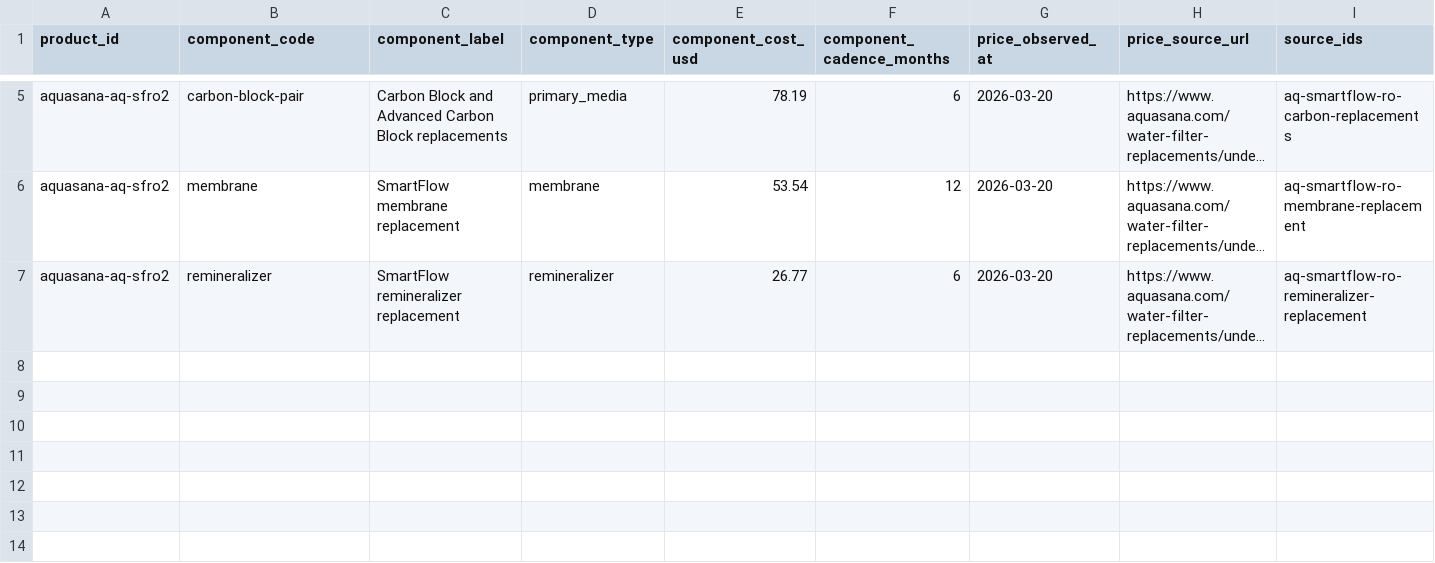
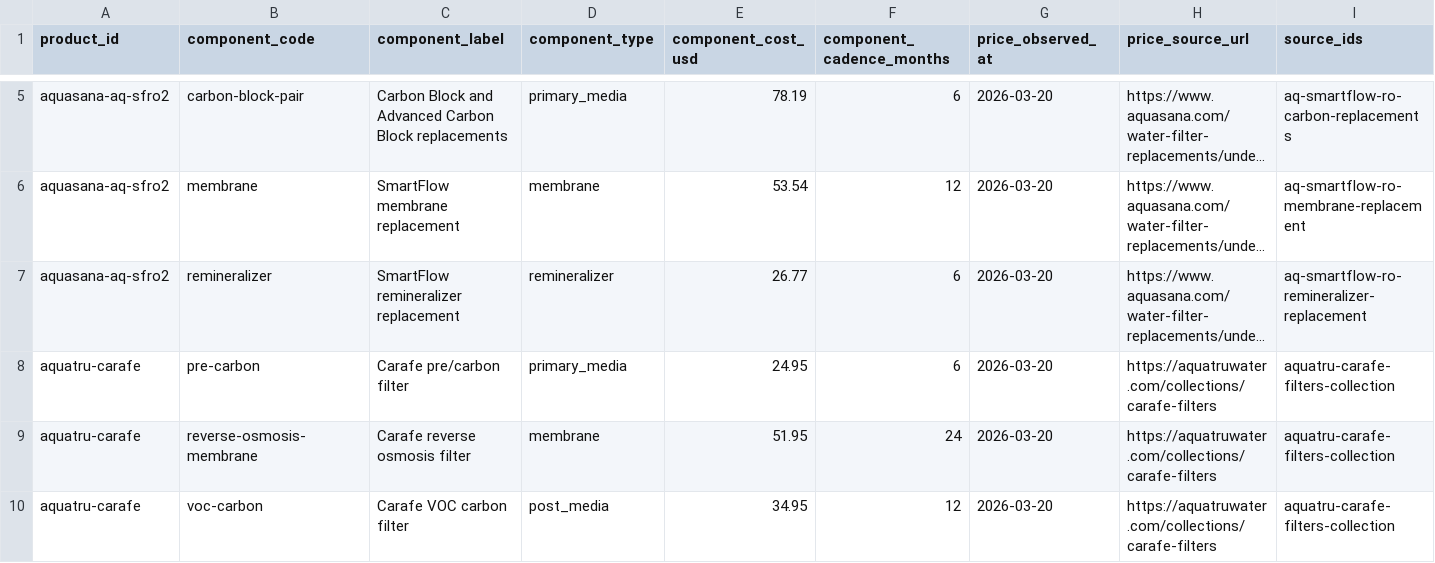
Before and after one commit to ichbinhyeok/pfas, a CSV file: data/normalized/cost_models/filter_cost_components.csv, drawn as a sheet; only a part is shown, gaps mark what is left out; long unchanged cells end in …; the diff names each change by its address in the sheet, - before the commit and + after, or states it on an @@ line.

```diff
--- a/data/normalized/cost_models/filter_cost_components.csv
+++ b/data/normalized/cost_models/filter_cost_components.csv
+row 8: aquatru-carafe | pre-carbon | Carafe pre/carbon filter | primary_media | 24.95 | 6 | 2026-03-20 | https://aquatruwater.com/collections/carafe-filters | aquatru-carafe-filters-collection
+row 9: aquatru-carafe | reverse-osmosis-membrane | Carafe reverse osmosis filter | membrane | 51.95 | 24 | 2026-03-20 | https://aquatruwater.com/collections/carafe-filters | aquatru-carafe-filters-collection
+row 10: aquatru-carafe | voc-carbon | Carafe VOC carbon filter | post_media | 34.95 | 12 | 2026-03-20 | https://aquatruwater.com/collections/carafe-filters | aquatru-carafe-filters-collection
```
Also changed, not shown: data/normalized/certification_claims/certification_claims.csv, data/normalized/cost_models/filter_costs.csv, 41 other files.
